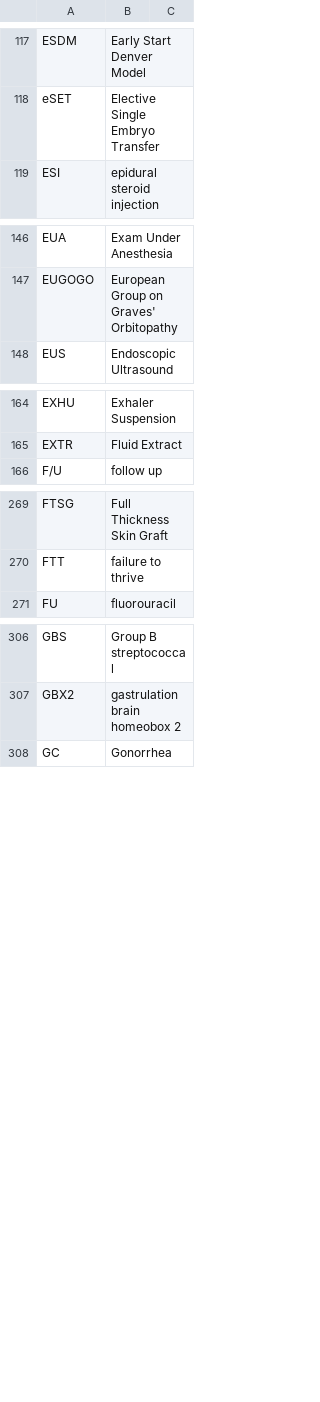
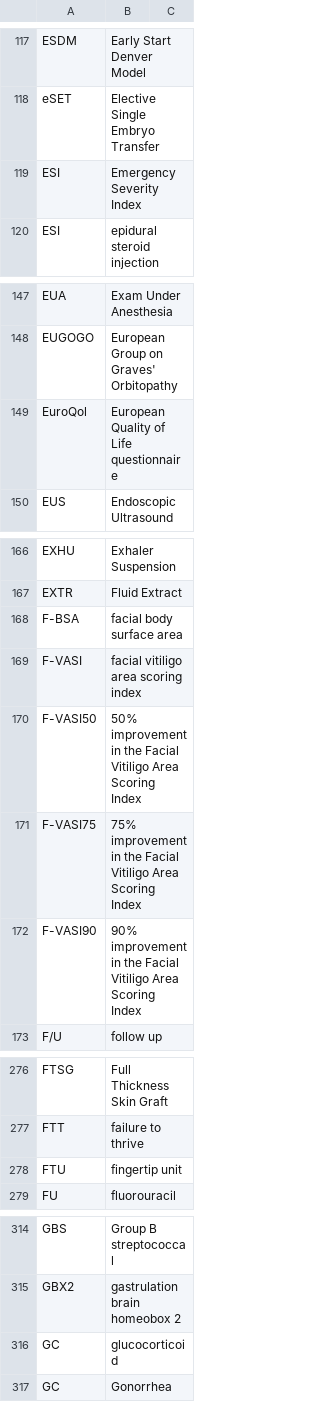
Before and after one commit to imantsm/medical_abbreviations, a CSV file: CSVs/E-G, medical abbreviations.csv, drawn as a sheet; only a part is shown, gaps mark what is left out; the diff covers the shown part only.

```diff
--- a/CSVs/E-G, medical abbreviations.csv
+++ b/CSVs/E-G, medical abbreviations.csv
@@ -118,2 +118,3 @@ ESDM,Early Start Denver Model ,
 eSET,Elective Single Embryo Transfer,
+ESI,Emergency Severity Index,
 ESI,epidural steroid injection,
@@ -147,2 +148,3 @@ EUA,Exam Under Anesthesia,
 EUGOGO,European Group on Graves' Orbitopathy,
+EuroQol,European Quality of Life questionnaire,
 EUS,Endoscopic Ultrasound,
@@ -165,2 +167,7 @@ EXHU,Exhaler Suspension,
 EXTR,Fluid Extract,
+F-BSA,facial body surface area,
+F-VASI,facial vitiligo area scoring index,
+F-VASI50,50% improvement in the Facial Vitiligo Area Scoring Index,
+F-VASI75,75% improvement in the Facial Vitiligo Area Scoring Index,
+F-VASI90,90% improvement in the Facial Vitiligo Area Scoring Index,
 F/U,follow up,
@@ -270,2 +277,3 @@ FTSG,Full Thickness Skin Graft,
 FTT,failure to thrive,
+FTU,fingertip unit,
 FU,fluorouracil,
@@ -307,2 +315,3 @@ GBS,Group B streptococcal,
 GBX2,gastrulation brain homeobox 2,
+GC,glucocorticoid,
 GC,Gonorrhea,
```
Also changed, not shown: 1 added row elsewhere in this file, CSVs/#-A, medical abbreviations.csv, CSVs/M, medical abbreviations.csv, 12 other files.
